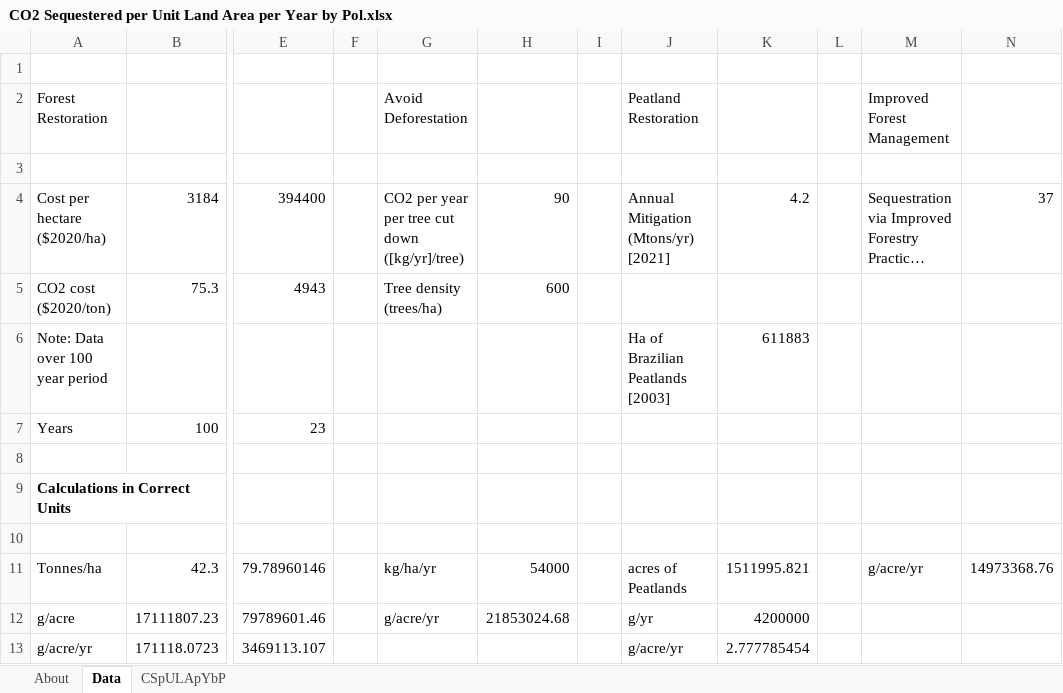
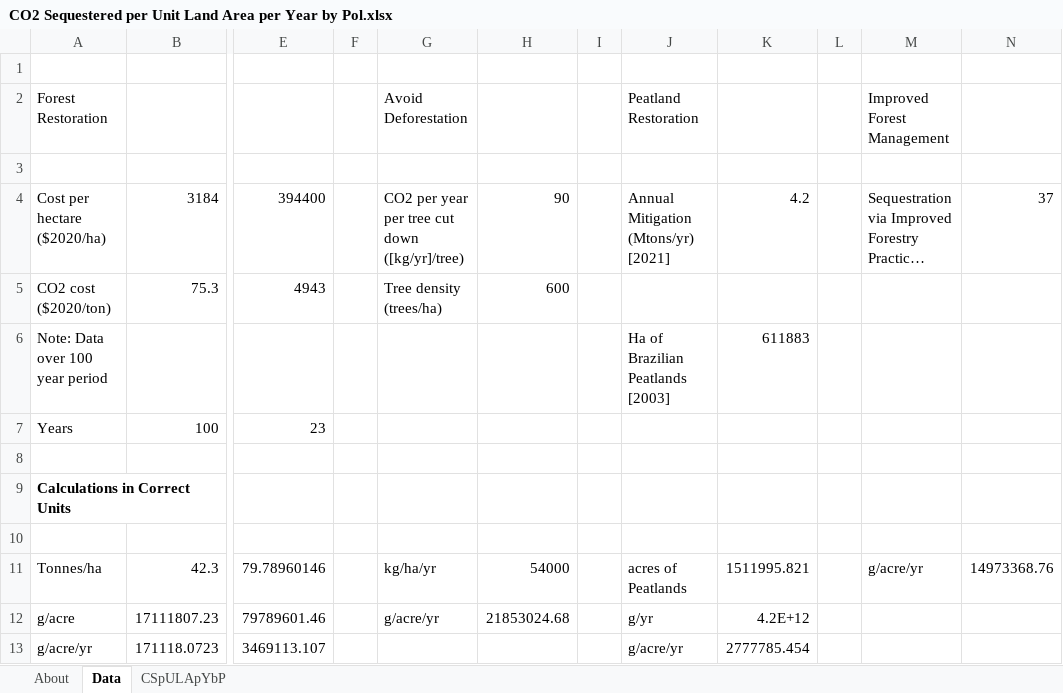
Before and after one commit to climatepolicylab/eps-brazil-cpl, an Excel workbook: InputData/land/CSpULApYbP/CO2 Sequestered per Unit Land Area per Year by Pol.xlsx, sheet Data, drawn as a sheet; only a part is shown, gaps mark what is left out; long unchanged cells end in …; values as stored, in another font and other column widths than the file's, no borders; the diff names each change by its address in the sheet, - before the commit and + after, or states it on an @@ line.

```diff
--- a/InputData/land/CSpULApYbP/CO2 Sequestered per Unit Land Area per Year by Pol.xlsx (sheet Data)
+++ b/InputData/land/CSpULApYbP/CO2 Sequestered per Unit Land Area per Year by Pol.xlsx (sheet Data)
-K12: 4200000
+K12: 4.2E+12
-K13: 2.777785454
+K13: 2777785.454
```
Also changed, not shown: sheet CSpULApYbP, InputData/land/CiLVpUAAbP/Chg in Land Val per Unit Area Affected by Pol.xlsx.
